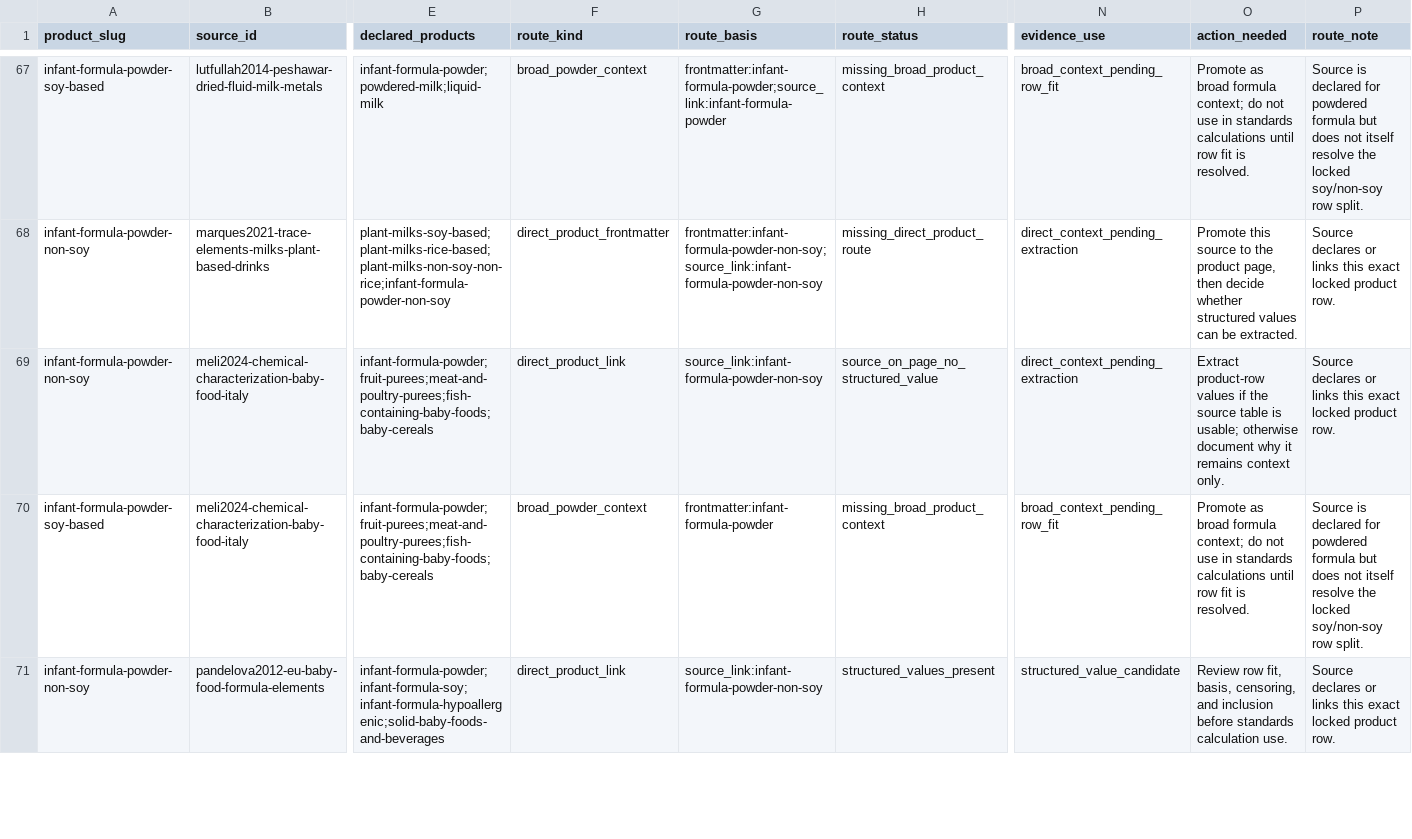
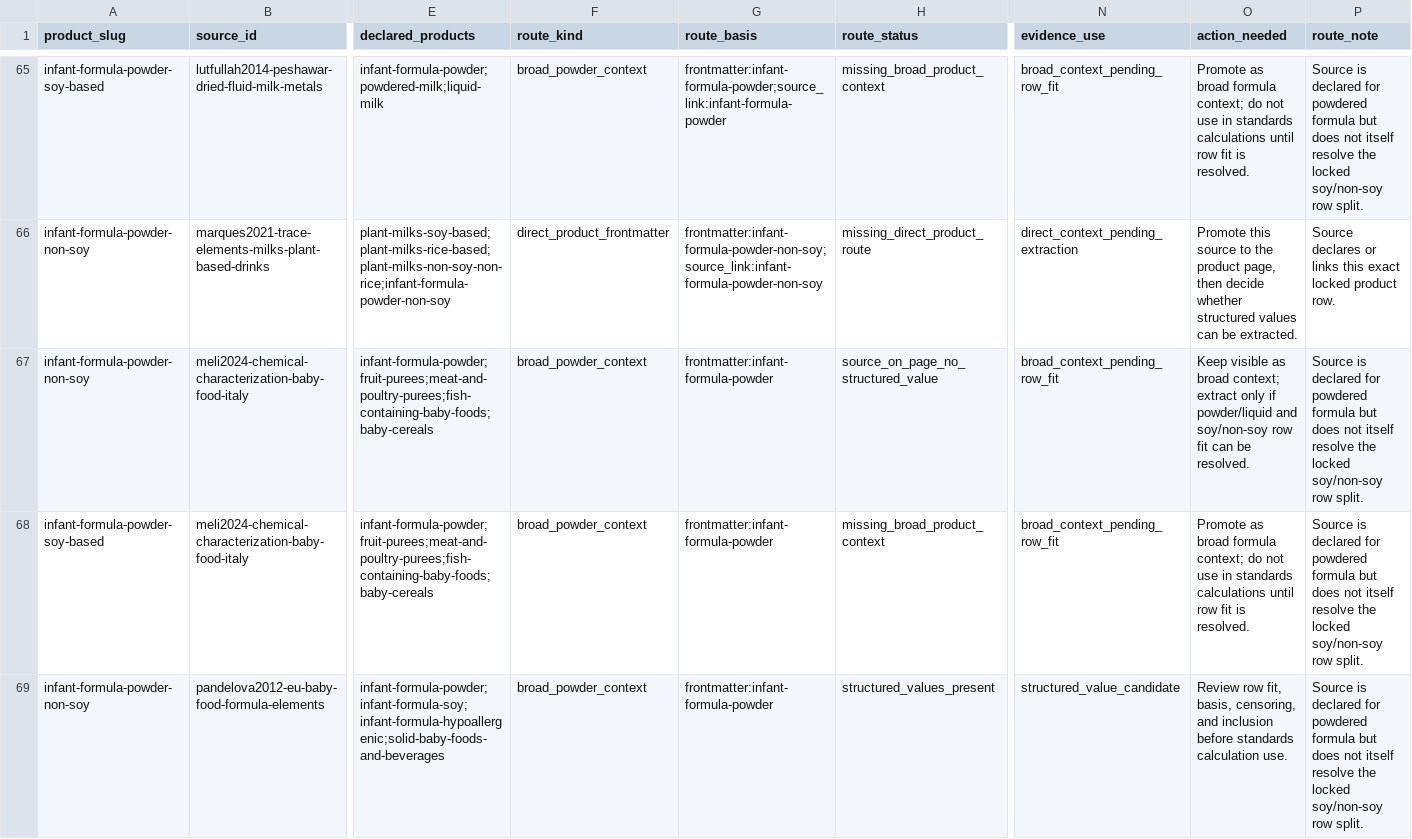
Before and after one commit to paleofoundation/heavymetalindex, a CSV file: data/evidence/product_source_routing_audit.csv, drawn as a sheet; only a part is shown, gaps mark what is left out; addresses are those after the commit; the diff covers the shown part only; the diff names each change by its address in the sheet, - before the commit and + after, or states it on an @@ line.

```diff
--- a/data/evidence/product_source_routing_audit.csv
+++ b/data/evidence/product_source_routing_audit.csv
-F67 (route_kind): direct_product_link
+F67 (route_kind): broad_powder_context
-G67 (route_basis): source_link:infant-formula-powder-non-soy
+G67 (route_basis): frontmatter:infant-formula-powder
-N67 (evidence_use): direct_context_pending_extraction
+N67 (evidence_use): broad_context_pending_row_fit
-O67 (action_needed): Extract product-row values if the source table is usable; otherwise document why it remains context only.
+O67 (action_needed): Keep visible as broad context; extract only if powder/liquid and soy/non-soy row fit can be resolved.
-P67 (route_note): Source declares or links this exact locked product row.
+P67 (route_note): Source is declared for powdered formula but does not itself resolve the locked soy/non-soy row split.
-F69 (route_kind): direct_product_link
+F69 (route_kind): broad_powder_context
-G69 (route_basis): source_link:infant-formula-powder-non-soy
+G69 (route_basis): frontmatter:infant-formula-powder
-P69 (route_note): Source declares or links this exact locked product row.
+P69 (route_note): Source is declared for powdered formula but does not itself resolve the locked soy/non-soy row split.
```
Also changed, not shown: 4 removed rows and 100 edited cells elsewhere in this file, data/evidence/hmtc_standards_gap_report.csv, data/evidence/local_reingest_queue.csv, 7 other files.
